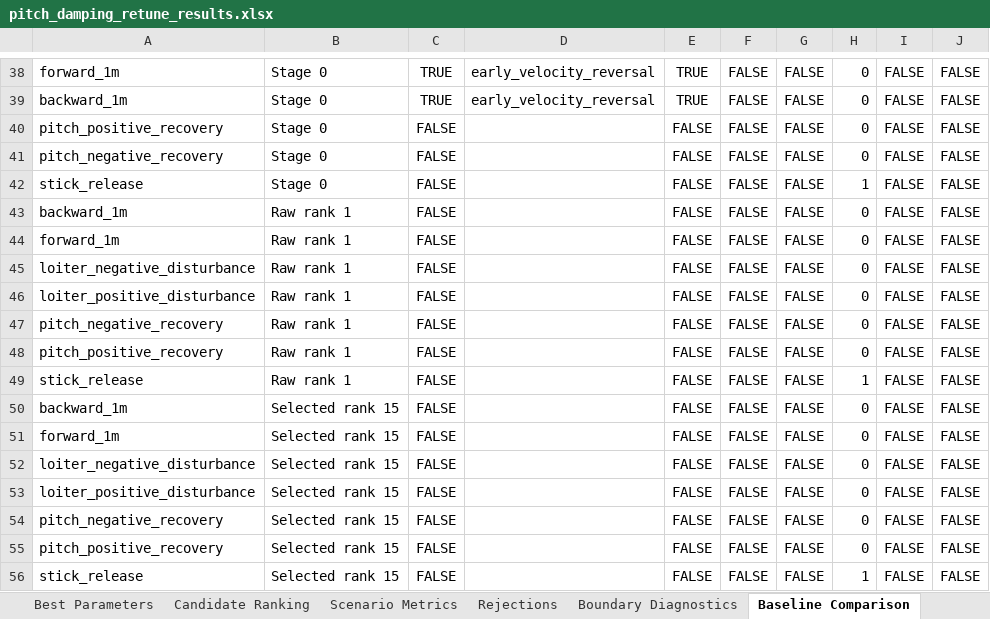
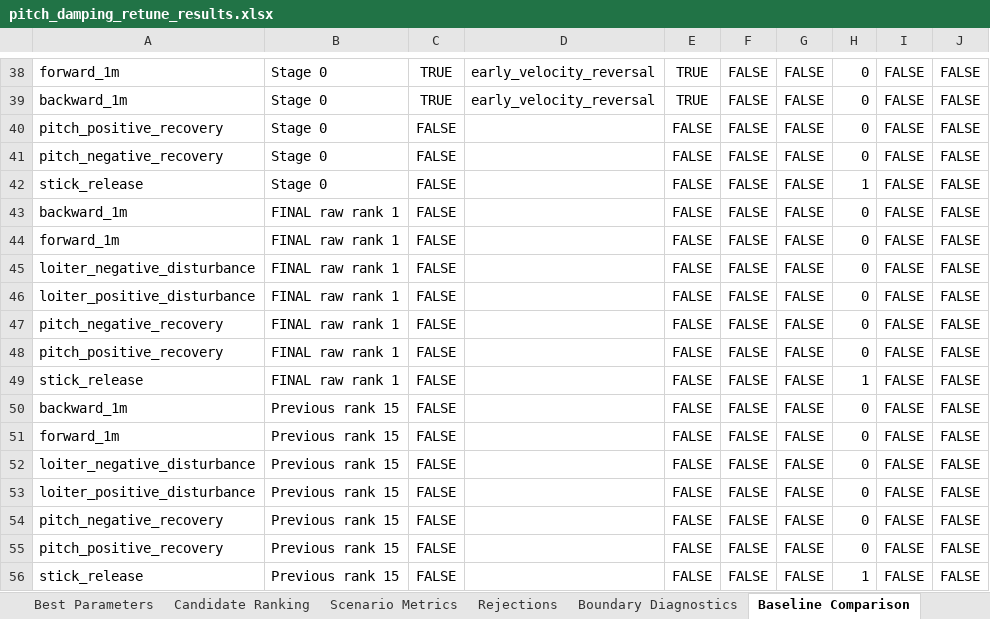
Before and after one commit to gijun1521-hub/inverted_drone_sim, an Excel workbook: results/analysis/pitch_damping_retune/pitch_damping_retune_results.xlsx, sheet Baseline Comparison, drawn as a sheet; only a part is shown, gaps mark what is left out; values as stored, in another font and other column widths than the file's, no borders; the diff covers the shown part only; the diff names each change by its address in the sheet, - before the commit and + after, or states it on an @@ line.

Commit message:
Select raw-score rank-1 pitch controller

```diff
--- a/results/analysis/pitch_damping_retune/pitch_damping_retune_results.xlsx (sheet Baseline Comparison)
+++ b/results/analysis/pitch_damping_retune/pitch_damping_retune_results.xlsx (sheet Baseline Comparison)
-B43:B49: Raw rank 1
+B43:B49: FINAL raw rank 1
-B50:B56: Selected rank 15
+B50:B56: Previous rank 15
```
Also changed, not shown: 1 added row, 1 removed row, 24 edited cells and cell formats elsewhere in this sheet, sheet Boundary Diagnostics, sheet Summary, sheet Best Parameters, sheet Search Metadata, sheet Candidate Ranking, 38 other files.
